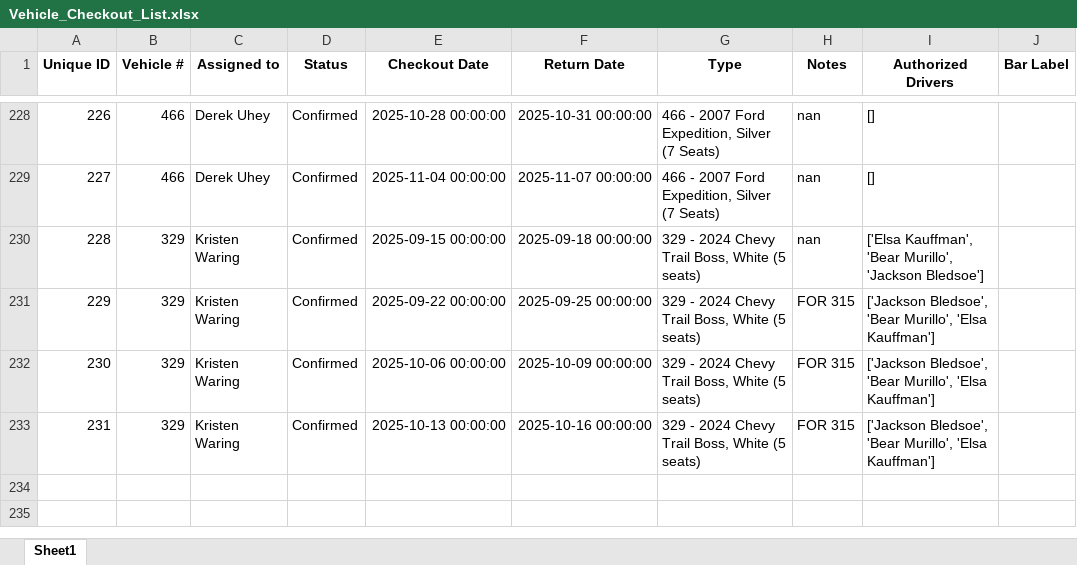
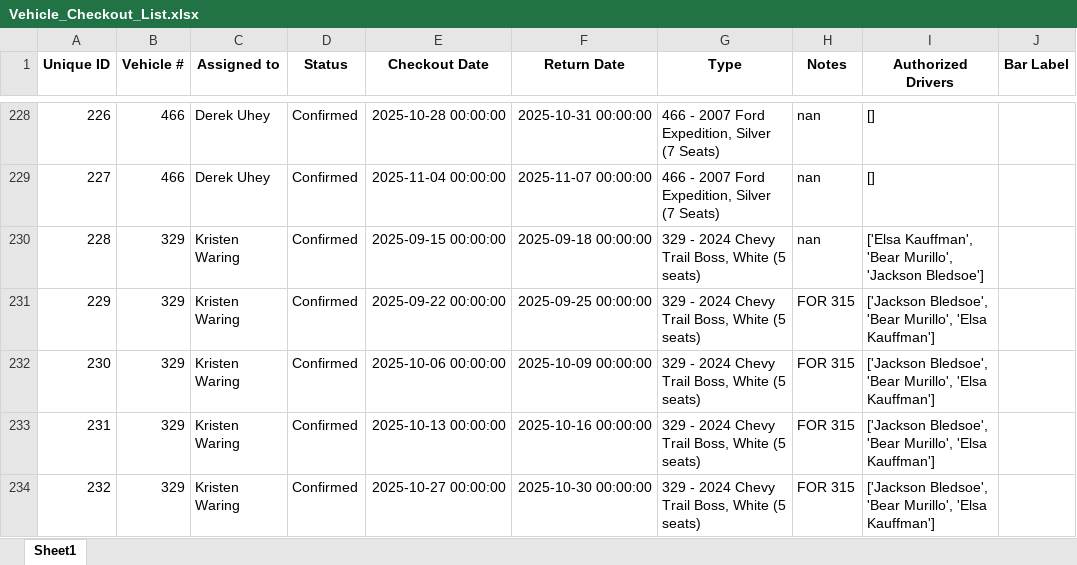
Before and after one commit to forestryvehicleadmin/Vehicle_Gantt, an Excel workbook: Vehicle_Checkout_List.xlsx, sheet Sheet1, drawn as a sheet; only a part is shown, gaps mark what is left out; values as stored, in another font and other column widths than the file's, no borders; the diff names each change by its address in the sheet, - before the commit and + after, or states it on an @@ line.

Commit message:
Added new entry via Streamlit app at 2025-09-04 20:55:28

```diff
--- a/Vehicle_Checkout_List.xlsx (sheet Sheet1)
+++ b/Vehicle_Checkout_List.xlsx (sheet Sheet1)
+row 234: 232 | 329 | Kristen Waring | Confirmed | 2025-10-27 00:00:00 | 2025-10-30 00:00:00 | 329 - 2024 Chevy Trail Boss, White (5 seats) | FOR 315 | ['Jackson Bledsoe', 'Bear Murillo', 'Elsa Kauffman']
```
